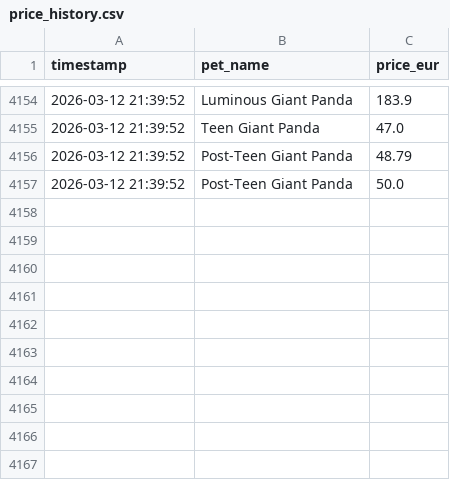
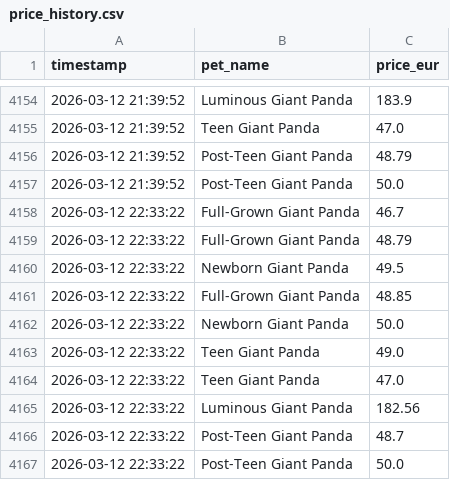
Before and after one commit to anmton/strapets-tracker, a CSV file: price_history.csv, drawn as a sheet; only a part is shown, gaps mark what is left out; the diff names each change by its address in the sheet, - before the commit and + after, or states it on an @@ line.

```diff
--- a/price_history.csv
+++ b/price_history.csv
+row 4158: 2026-03-12 22:33:22 | Full-Grown Giant Panda | 46.7
+row 4159: 2026-03-12 22:33:22 | Full-Grown Giant Panda | 48.79
+row 4160: 2026-03-12 22:33:22 | Newborn Giant Panda | 49.5
+row 4161: 2026-03-12 22:33:22 | Full-Grown Giant Panda | 48.85
+row 4162: 2026-03-12 22:33:22 | Newborn Giant Panda | 50.0
+row 4163: 2026-03-12 22:33:22 | Teen Giant Panda | 49.0
+row 4164: 2026-03-12 22:33:22 | Teen Giant Panda | 47.0
+row 4165: 2026-03-12 22:33:22 | Luminous Giant Panda | 182.56
+row 4166: 2026-03-12 22:33:22 | Post-Teen Giant Panda | 48.7
+row 4167: 2026-03-12 22:33:22 | Post-Teen Giant Panda | 50.0
```
Also changed, not shown: 1 other file.
